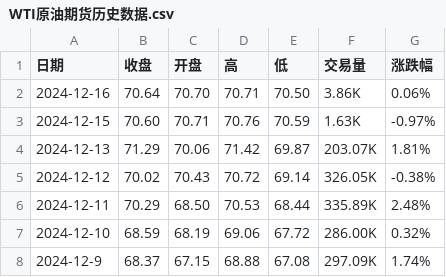
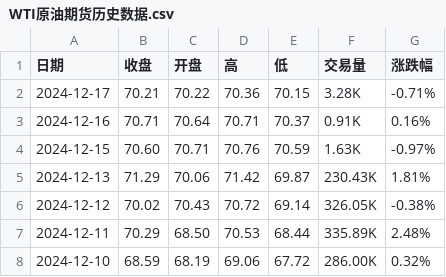
Before and after one commit to huanhuanbass/Bunker, a CSV file: WTI原油期货历史数据.csv, drawn as a sheet; only a part is shown; the shorter side is filled out with more unchanged rows.

```diff
--- a/WTI原油期货历史数据.csv
+++ b/WTI原油期货历史数据.csv
@@ -1,5 +1,6 @@
 "日期","收盘","开盘","高","低","交易量","涨跌幅"
-"2024-12-16","70.64","70.70","70.71","70.50","3.86K","0.06%"
+"2024-12-17","70.21","70.22","70.36","70.15","3.28K","-0.71%"
+"2024-12-16","70.71","70.64","70.71","70.37","0.91K","0.16%"
 "2024-12-15","70.60","70.71","70.76","70.59","1.63K","-0.97%"
-"2024-12-13","71.29","70.06","71.42","69.87","203.07K","1.81%"
+"2024-12-13","71.29","70.06","71.42","69.87","230.43K","1.81%"
 "2024-12-12","70.02","70.43","70.72","69.14","326.05K","-0.38%"
```
Also changed, not shown: 1 other file.
